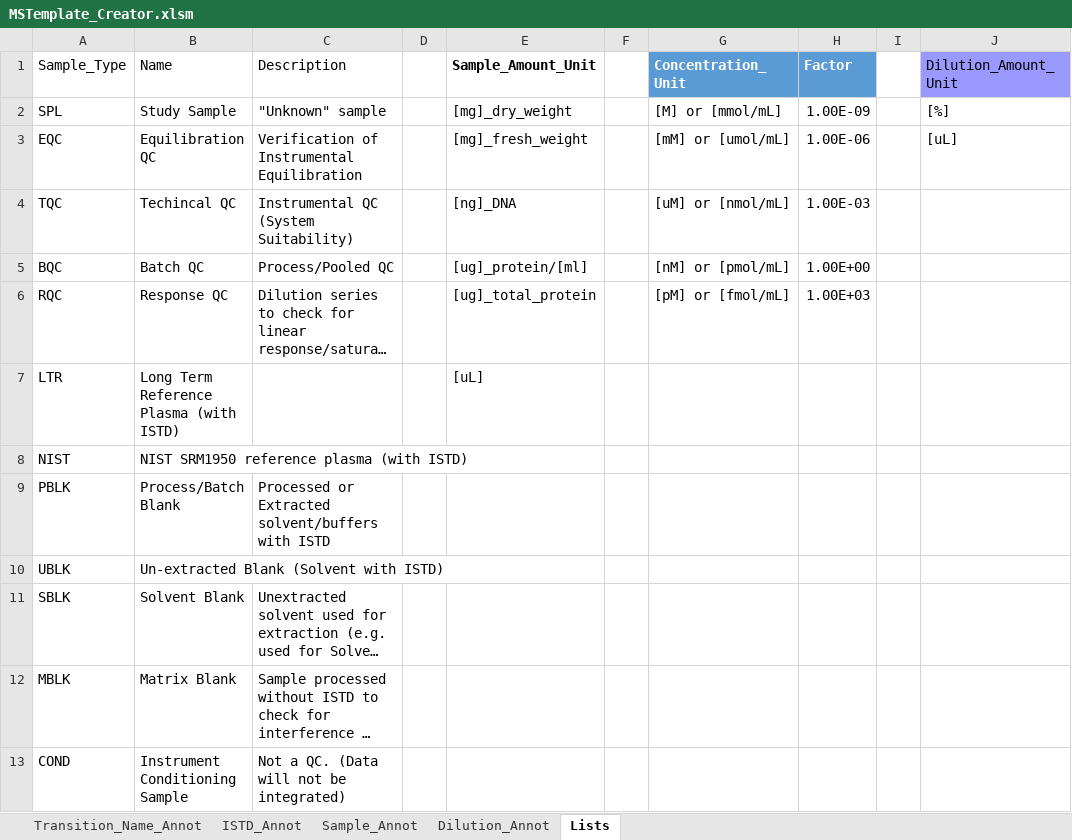
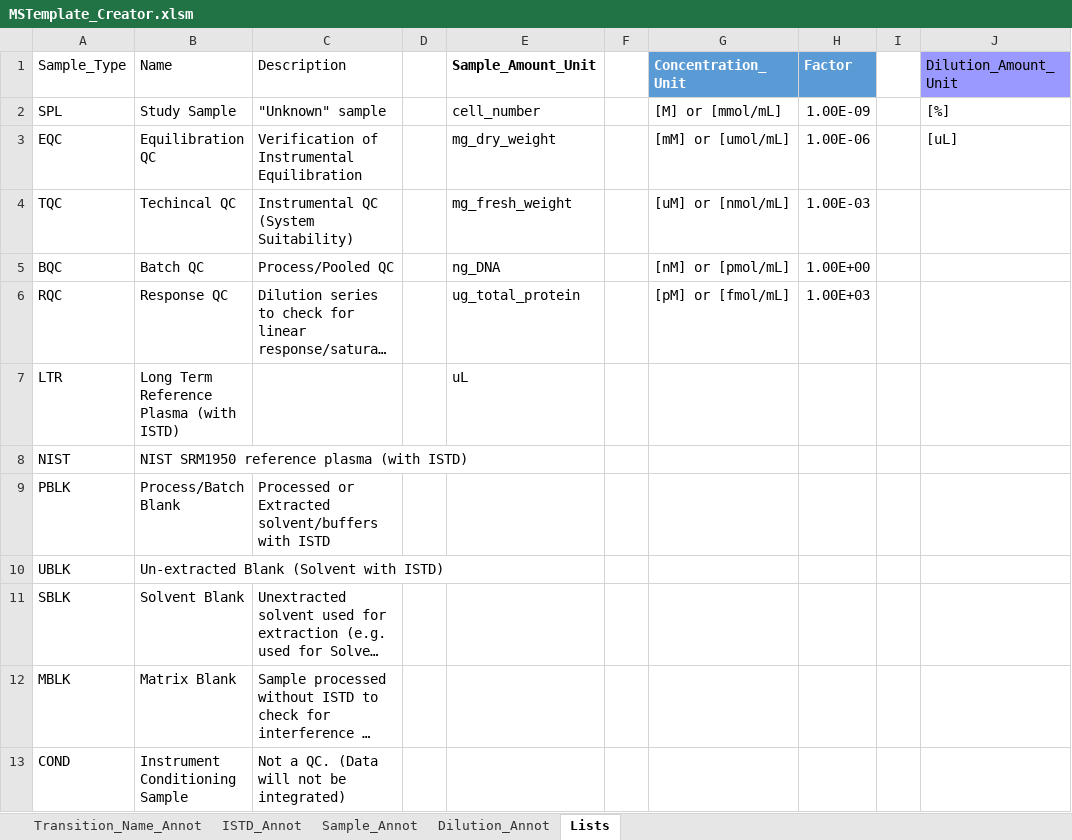
Before and after one commit to SLINGhub/MSTemplate_Creator, an Excel workbook: MSTemplate_Creator.xlsm, sheet Lists, drawn as a sheet; only a part is shown; long unchanged cells end in …; values as stored, in another font and other column widths than the file's, no borders; table styles not drawn; the diff names each change by its address in the sheet, - before the commit and + after, or states it on an @@ line.

Commit message:
Clean up code. Will do test unit soon.

```diff
--- a/MSTemplate_Creator.xlsm (sheet Lists)
+++ b/MSTemplate_Creator.xlsm (sheet Lists)
-E2 (Sample_Amount_Unit): [mg]_dry_weight
+E2 (Sample_Amount_Unit): cell_number
-E3 (Sample_Amount_Unit): [mg]_fresh_weight
+E3 (Sample_Amount_Unit): mg_dry_weight
-E4 (Sample_Amount_Unit): [ng]_DNA
+E4 (Sample_Amount_Unit): mg_fresh_weight
-E5 (Sample_Amount_Unit): [ug]_protein/[ml]
+E5 (Sample_Amount_Unit): ng_DNA
-E6 (Sample_Amount_Unit): [ug]_total_protein
+E6 (Sample_Amount_Unit): ug_total_protein
-E7 (Sample_Amount_Unit): [uL]
+E7 (Sample_Amount_Unit): uL
```
Also changed, not shown: sheet ISTD_Annot, charts or pictures, 13 other files.
